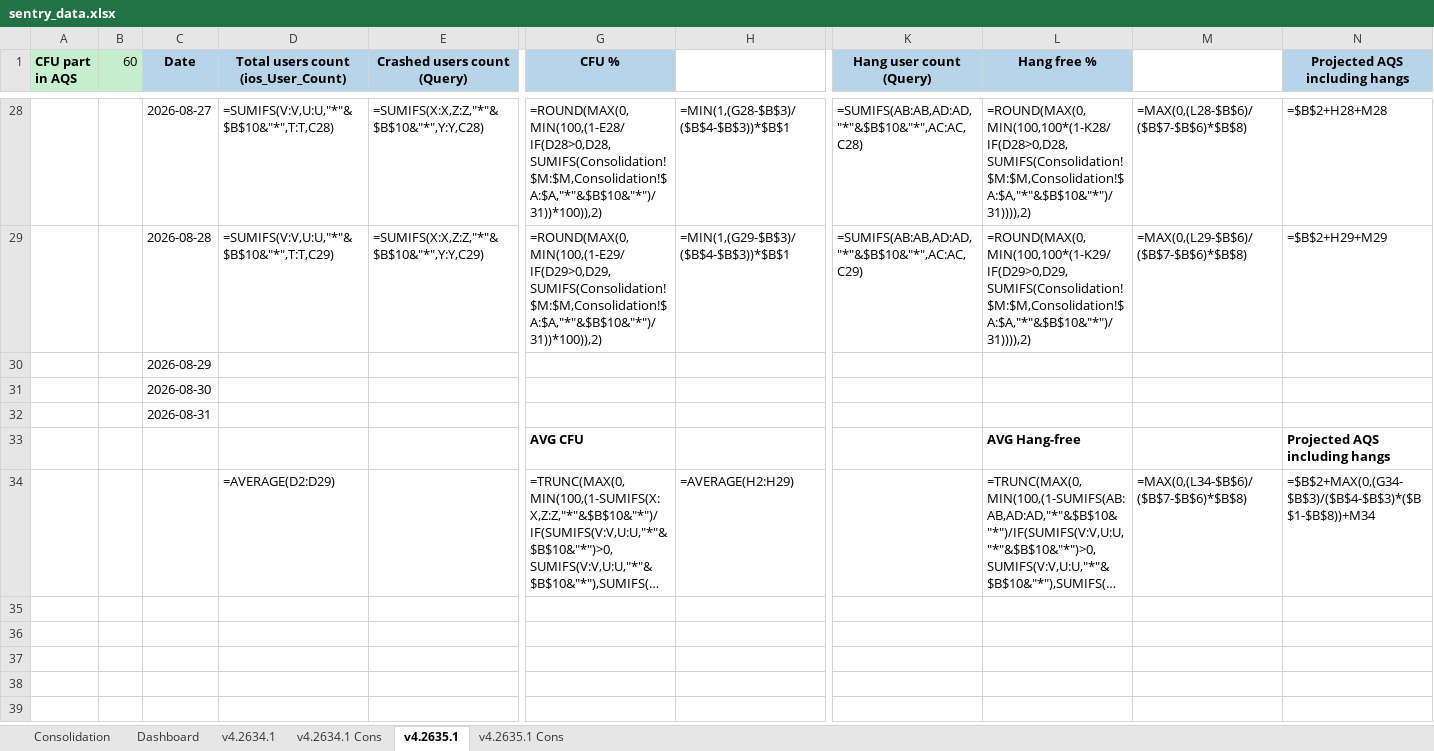
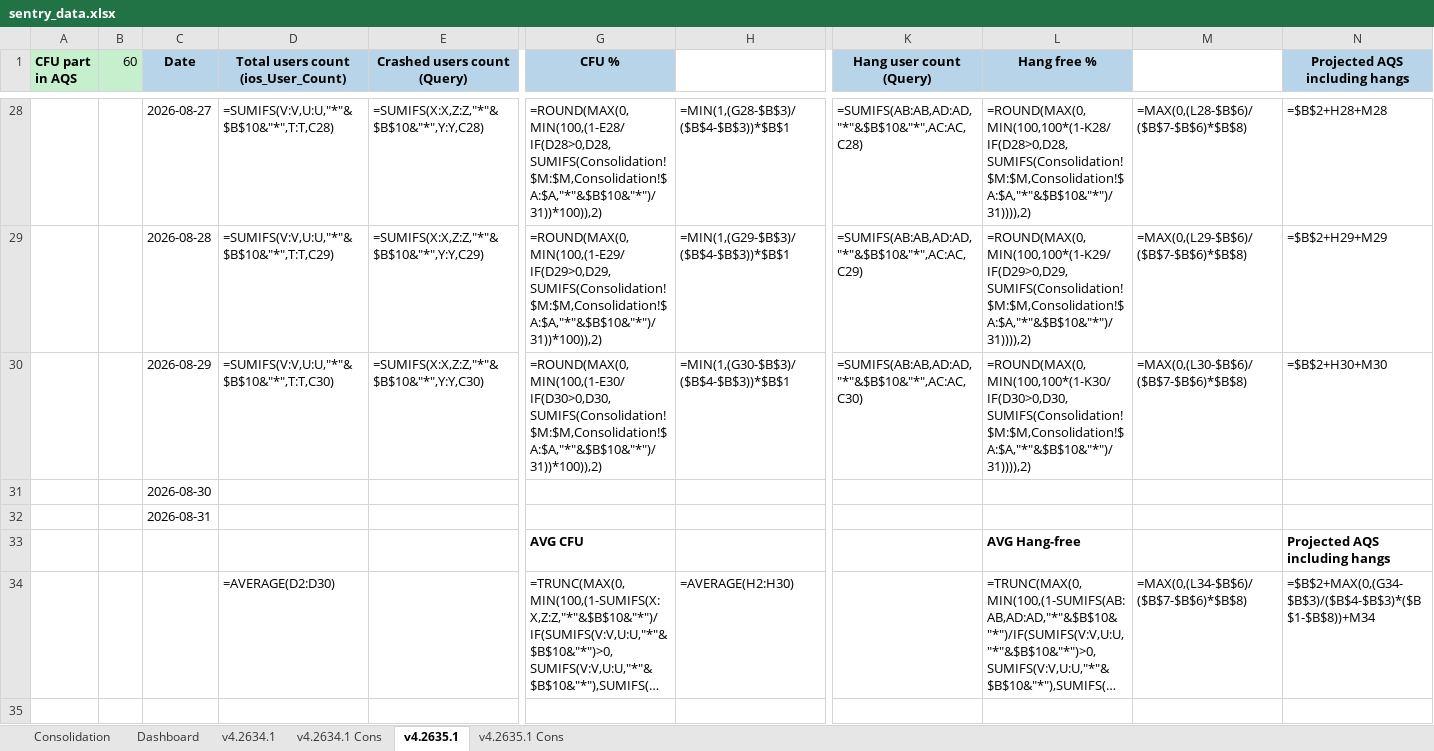
Before and after one commit to shilpa-bansal0401/rider-app-ios-reliability-dashboard, an Excel workbook: consolidation_report/sentry_data.xlsx, sheet v4.2635.1, drawn as a sheet; only a part is shown, gaps mark what is left out; long unchanged cells end in …; values as stored, in another font and other column widths than the file's, no borders; formulas without a stored value are shown as written; rows hold the shown columns only; the diff covers the shown part only; the diff names each change by its address in the sheet, - before the commit and + after, or states it on an @@ line.

```diff
--- a/consolidation_report/sentry_data.xlsx (sheet v4.2635.1)
+++ b/consolidation_report/sentry_data.xlsx (sheet v4.2635.1)
-D30: (empty)
+D30: =SUMIFS(V:V,U:U,"*"&$B$10&"*",T:T,C30)
-E30 (Crashed users count (Query)): (empty)
+E30 (Crashed users count (Query)): =SUMIFS(X:X,Z:Z,"*"&$B$10&"*",Y:Y,C30)
-G30 (CFU %): (empty)
+G30 (CFU %): =ROUND(MAX(0,MIN(100,(1-E30/IF(D30>0,D30,SUMIFS(Consolidation!$M:$M,Consolidation!$A:$A,"*"&$B$10&"*")/31))*100)),2)
-H30: (empty)
+H30: =MIN(1,(G30-$B$3)/($B$4-$B$3))*$B$1
-K30 (Hang user count (Query)): (empty)
+K30 (Hang user count (Query)): =SUMIFS(AB:AB,AD:AD,"*"&$B$10&"*",AC:AC,C30)
-L30 (Hang free %): (empty)
+L30 (Hang free %): =ROUND(MAX(0,MIN(100,100*(1-K30/IF(D30>0,D30,SUMIFS(Consolidation!$M:$M,Consolidation!$A:$A,"*"&$B$10&"*")/31)))),2)
-M30: (empty)
+M30: =MAX(0,(L30-$B$6)/($B$7-$B$6)*$B$8)
-N30 (Projected AQS including hangs): (empty)
+N30 (Projected AQS including hangs): =$B$2+H30+M30
-D34: =AVERAGE(D2:D29)
+D34: =AVERAGE(D2:D30)
-H34: =AVERAGE(H2:H29)
+H34: =AVERAGE(H2:H30)
+row 35: (empty)
```
Also changed, not shown: 5 added rows and 27 edited cells elsewhere in this sheet, sheet Dashboard, sheet v4.2634.1, hidden cells, 3 other files.
